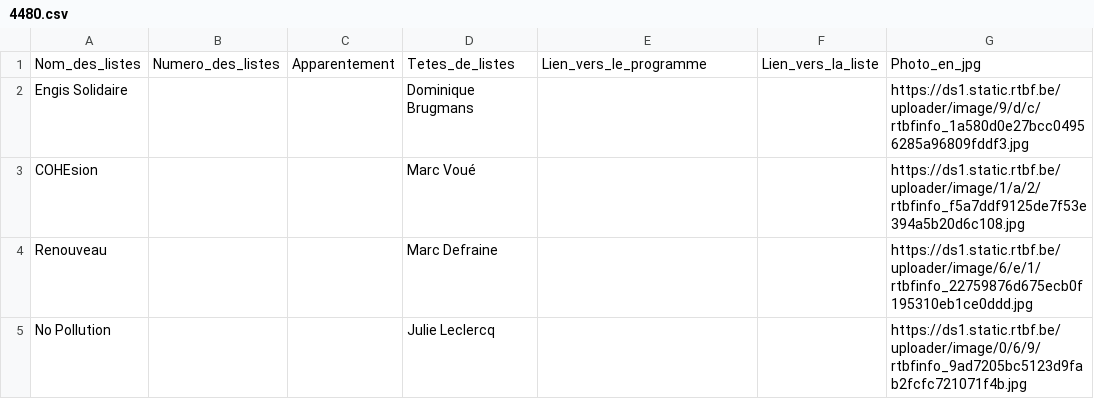
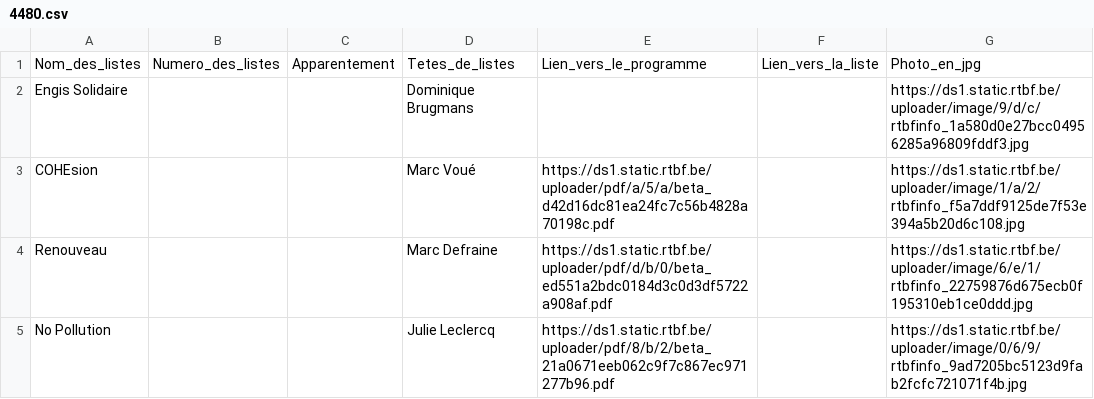
Before and after one commit to amcaw/electionslists, a CSV file: 4480.csv, drawn as a sheet.

Commit message:
Upload CSV file

```diff
--- a/4480.csv
+++ b/4480.csv
@@ -2,4 +2,4 @@
 Engis Solidaire,,,Dominique Brugmans,,,https://ds1.static.rtbf.be/uploader/image/9/d/c/rtbfinfo_1a580d0e27bcc04956285a96809fddf3.jpg
-COHEsion,,,Marc Voué,,,https://ds1.static.rtbf.be/uploader/image/1/a/2/rtbfinfo_f5a7ddf9125de7f53e394a5b20d6c108.jpg
-Renouveau,,,Marc Defraine,,,https://ds1.static.rtbf.be/uploader/image/6/e/1/rtbfinfo_22759876d675ecb0f195310eb1ce0ddd.jpg
-No Pollution,,,Julie Leclercq,,,https://ds1.static.rtbf.be/uploader/image/0/6/9/rtbfinfo_9ad7205bc5123d9fab2fcfc721071f4b.jpg
+COHEsion,,,Marc Voué,https://ds1.static.rtbf.be/uploader/pdf/a/5/a/beta_d42d16dc81ea24fc7c56b4828a70198c.pdf,,https://ds1.static.rtbf.be/uploader/image/1/a/2/rtbfinfo_f5a7ddf9125de7f53e394a5b20d6c108.jpg
+Renouveau,,,Marc Defraine,https://ds1.static.rtbf.be/uploader/pdf/d/b/0/beta_ed551a2bdc0184d3c0d3df5722a908af.pdf,,https://ds1.static.rtbf.be/uploader/image/6/e/1/rtbfinfo_22759876d675ecb0f195310eb1ce0ddd.jpg
+No Pollution,,,Julie Leclercq,https://ds1.static.rtbf.be/uploader/pdf/8/b/2/beta_21a0671eeb062c9f7c867ec971277b96.pdf,,https://ds1.static.rtbf.be/uploader/image/0/6/9/rtbfinfo_9ad7205bc5123d9fab2fcfc721071f4b.jpg
```
